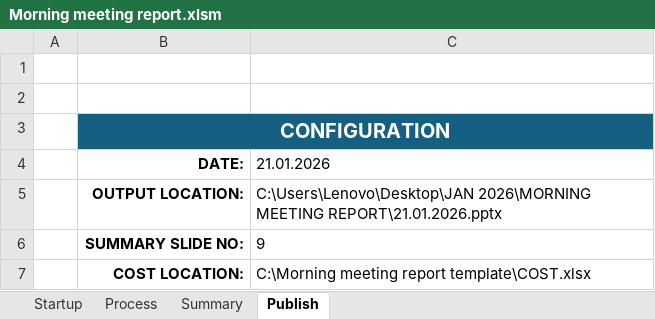
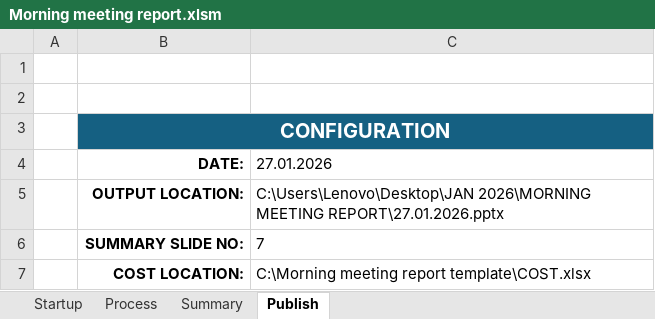
Before and after one commit to Dhamo2005/TOPRUN, an Excel workbook: Morning meeting report.xlsm, sheet Publish, drawn as a sheet; values as stored, in another font and other column widths than the file's, no borders; charts and pictures not drawn; the diff names each change by its address in the sheet, - before the commit and + after, or states it on an @@ line.

```diff
--- a/Morning meeting report.xlsm (sheet Publish)
+++ b/Morning meeting report.xlsm (sheet Publish)
-C4: 21.01.2026
+C4: 27.01.2026
-C5 (27.01.2026): …2026\MORNING MEETING REPORT\21.01.2026.pptx
+C5 (27.01.2026): …2026\MORNING MEETING REPORT\27.01.2026.pptx
-C6 (27.01.2026): 9
+C6 (27.01.2026): 7
```
Also changed, not shown: sheet Startup, sheet Process, sheet Summary, formulas that keep their value, hidden cells, charts or pictures, COST.xlsx.
